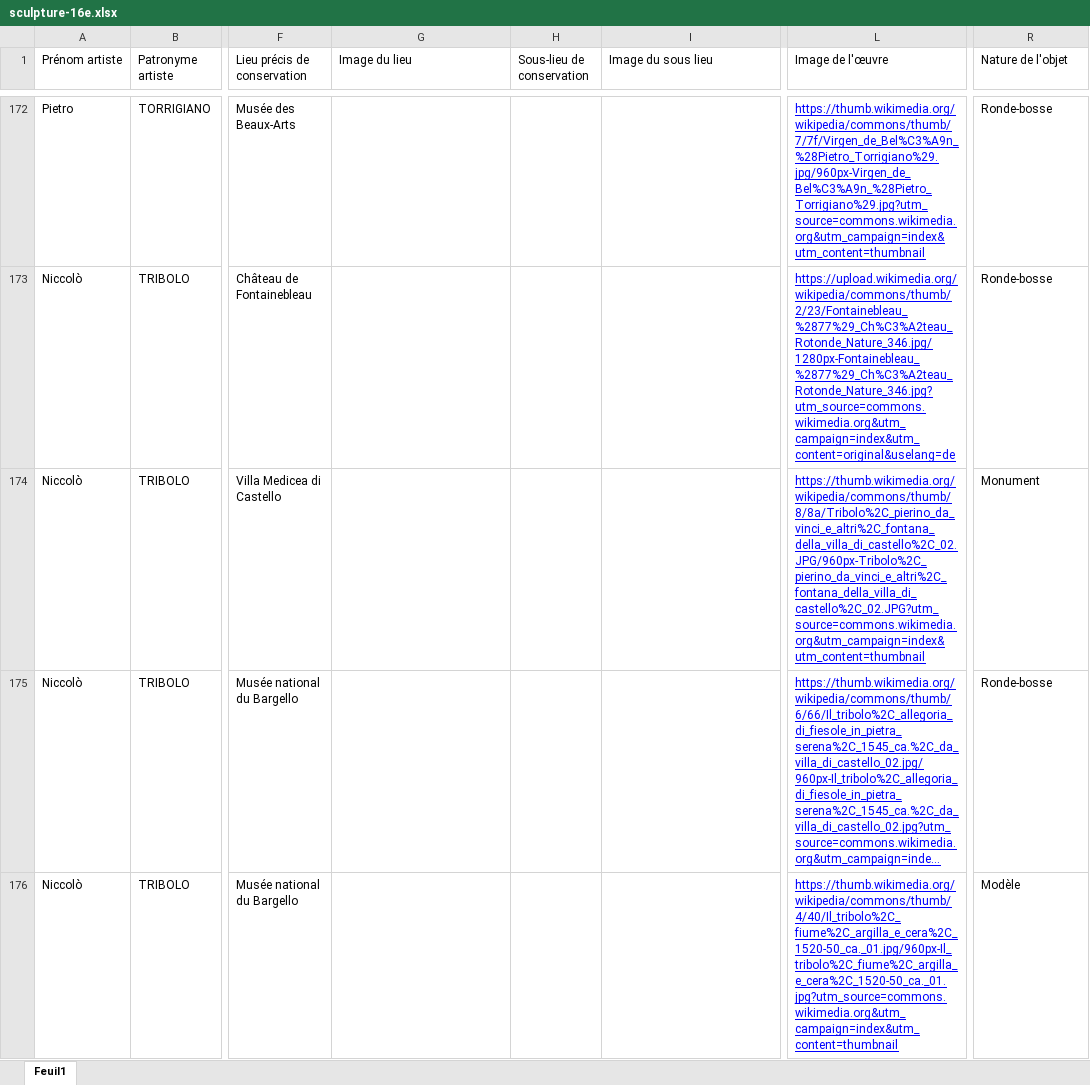
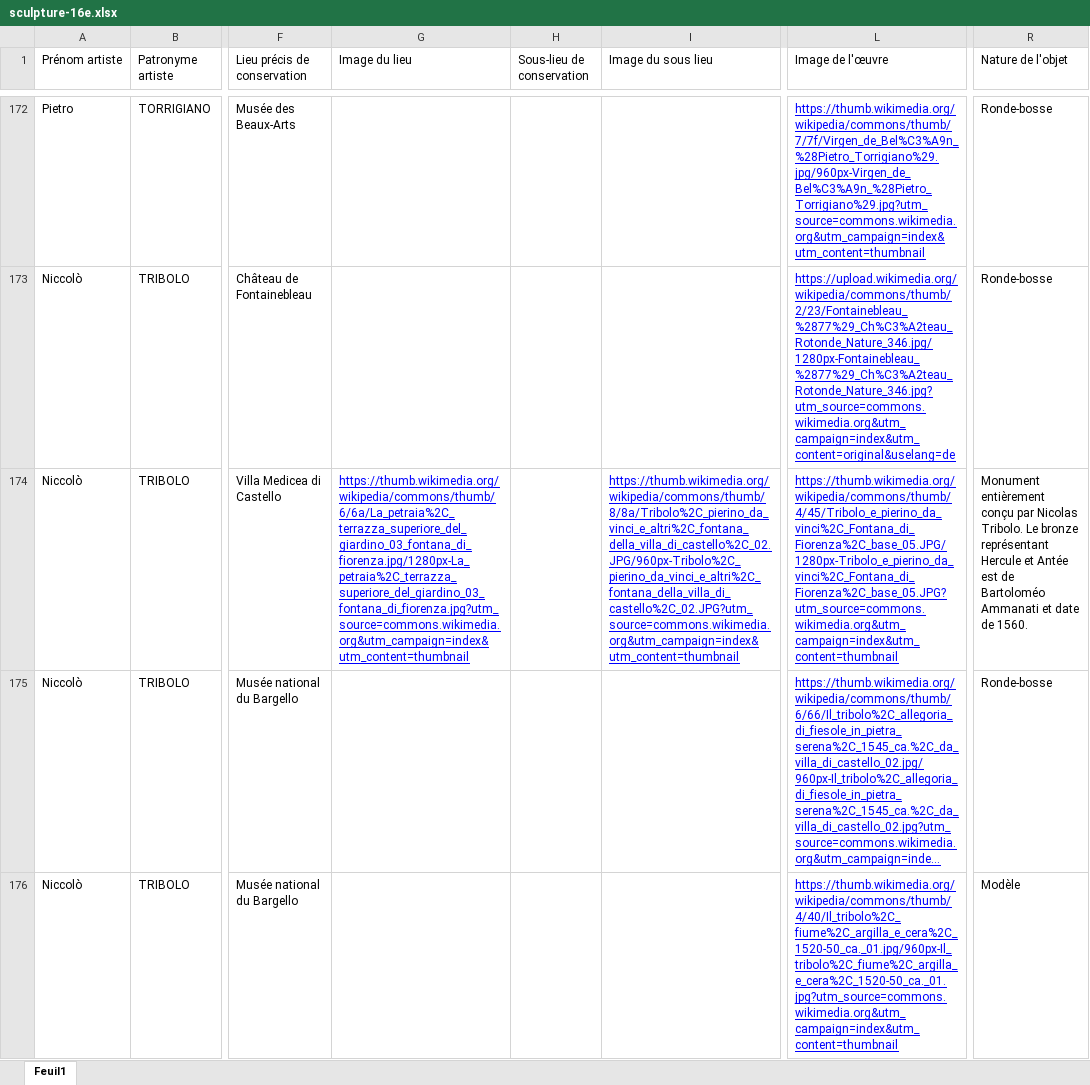
Before and after one commit to stassi-tech/art, an Excel workbook: quizzes/sculpture-16e.xlsx, sheet Feuil1, drawn as a sheet; only a part is shown, gaps mark what is left out; long unchanged cells end in …; values as stored, in another font and other column widths than the file's, no borders; the diff names each change by its address in the sheet, - before the commit and + after, or states it on an @@ line.

Commit message:
Add files via upload

```diff
--- a/quizzes/sculpture-16e.xlsx (sheet Feuil1)
+++ b/quizzes/sculpture-16e.xlsx (sheet Feuil1)
-G174 (Image du lieu): (empty)
+G174 (Image du lieu): https://thumb.wikimedia.org/wikipedia/commons/thumb/6/6a/La_petraia%2C_terrazza_superiore_del_giardino_03_fontana_di_fiorenza.jpg/1280px-La_petraia%2C_terrazza_superiore_del_giardino_03_fontana_di_fiorenza.jpg?utm_source=commons.wikimedia.org&utm_campaign=index&utm_content=thumbnail
-I174 (Image du sous lieu): (empty)
+I174 (Image du sous lieu): https://thumb.wikimedia.org/wikipedia/commons/thumb/8/8a/Tribolo%2C_pierino_da_vinci_e_altri%2C_fontana_della_villa_di_castello%2C_02.JPG/960px-Tribolo%2C_pierino_da_vinci_e_altri%2C_fontana_della_villa_di_castello%2C_02.JPG?utm_source=commons.wikimedia.org&utm_campaign=index&utm_content=thumbnail
-L174 (Image de l'œuvre): https://thumb.wikimedia.org/wikipedia/commons/thumb/8/8a/Tribolo%2C_pierino_da_vinci_e_altri%2C_fontana_della_villa_di_castello%2C_02.JPG/960px-Tribolo%2C_pierino_da_vinci_e_altri%2C_fontana_della_villa_di_castello%2C_02.JPG?utm_source=commons.wikimedia.org&utm_campaign=index&utm_content=thumbnail
+L174 (Image de l'œuvre): https://thumb.wikimedia.org/wikipedia/commons/thumb/4/45/Tribolo_e_pierino_da_vinci%2C_Fontana_di_Fiorenza%2C_base_05.JPG/1280px-Tribolo_e_pierino_da_vinci%2C_Fontana_di_Fiorenza%2C_base_05.JPG?utm_source=commons.wikimedia.org&utm_campaign=index&utm_content=thumbnail
-R174 (Nature de l'objet): Monument
+R174 (Nature de l'objet): Monument entièrement conçu par Nicolas Tribolo. Le bronze représentant Hercule et Antée est de Bartoloméo Ammanati et date de 1560.
```
